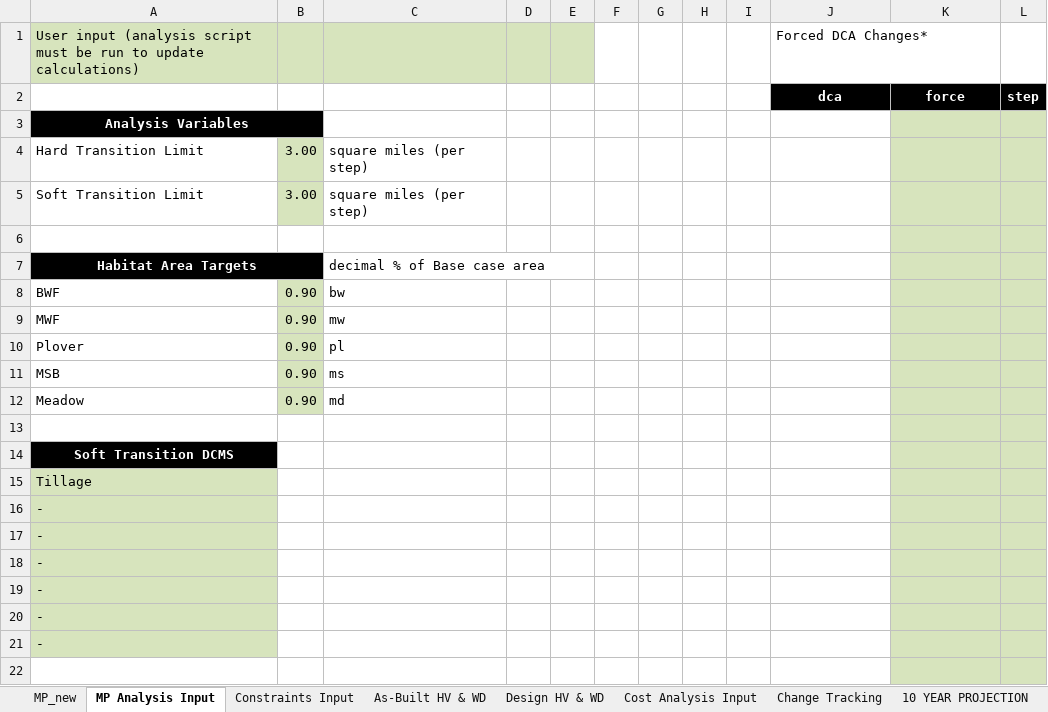
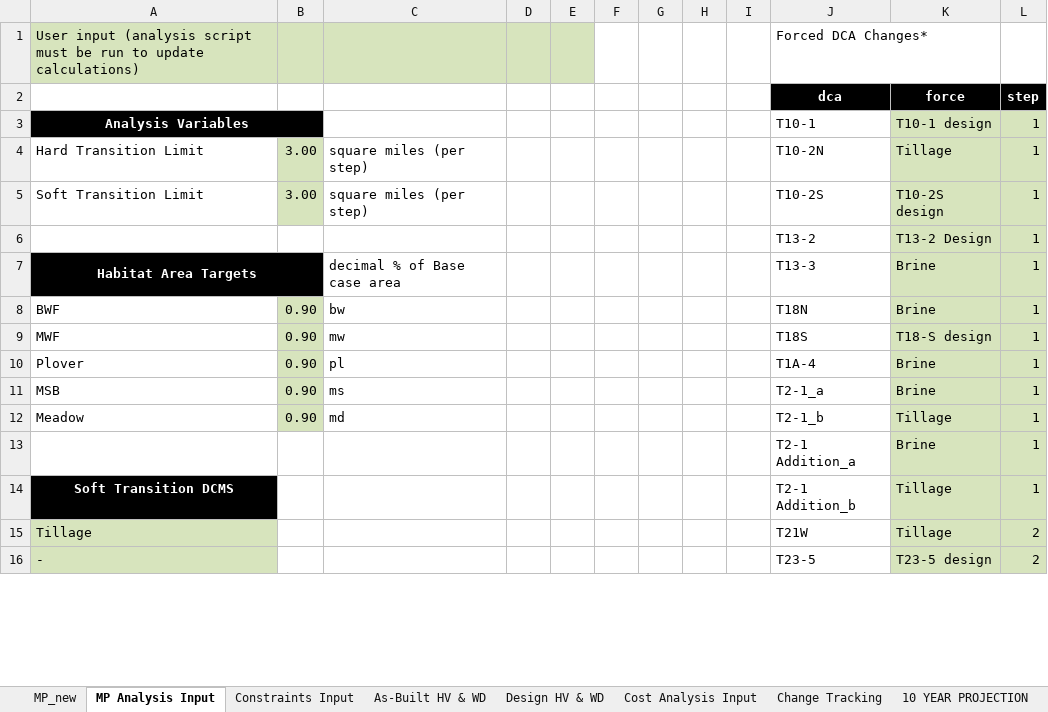
Before and after one commit to jwbannister/master_proj, an Excel workbook: MP LAUNCHPAD.xlsx, sheet MP Analysis Input, drawn as a sheet; only a part is shown; values as stored, in another font and other column widths than the file's, no borders; conditional formats not drawn; removed rows and columns are numbered as before the commit, all else as after; the diff covers the shown part only; the diff names each change by its address in the sheet, - before the commit and + after, or states it on an @@ line.

```diff
--- a/MP LAUNCHPAD.xlsx (sheet MP Analysis Input)
+++ b/MP LAUNCHPAD.xlsx (sheet MP Analysis Input)
-row 3: Analysis Variables
+row 3: Analysis Variables |  |  |  |  |  |  |  |  | T10-1 | T10-1 design | 1
-J4: (empty)
+J4: T10-2N
-K4: (empty)
+K4: Tillage
-L4:L5: (empty)
+L4:L5: 1
-J5: (empty)
+J5: T10-2S
-K5: (empty)
+K5: T10-2S design
-row 6: (empty)
+row 6:  |  |  |  |  |  |  |  |  | T13-2 | T13-2 Design | 1
-J7: (empty)
+J7: T13-3
-K7:K8: (empty)
+K7:K8: Brine
-L7:L12: (empty)
+L7:L12: 1
-J8: (empty)
+J8: T18N
-J9: (empty)
+J9: T18S
-K9: (empty)
+K9: T18-S design
-J10: (empty)
+J10: T1A-4
-K10:K11: (empty)
+K10:K11: Brine
-J11: (empty)
+J11: T2-1_a
-J12: (empty)
+J12: T2-1_b
-K12: (empty)
+K12: Tillage
-row 13: (empty)
+row 13:  |  |  |  |  |  |  |  |  | T2-1 Addition_a | Brine | 1
-row 14: Soft Transition DCMS
-row 15: Tillage
-row 16: -
-row 17: -
-row 18: -
-row 19: -
-row 20: -
-row 21: -
-row 14: (empty)
+row 14: Soft Transition DCMS |  |  |  |  |  |  |  |  | T2-1 Addition_b | Tillage | 1
-A14 fill: none
+A14 fill: #000000
+row 15: Tillage |  |  |  |  |  |  |  |  | T21W | Tillage | 2
+row 16: - |  |  |  |  |  |  |  |  | T23-5 | T23-5 design | 2
```
Also changed, not shown: 6 added rows and 12 edited cells elsewhere in this sheet, sheet Constraints Input, sheet As-Built HV & WD, sheet MP_new, formulas that keep their value, MP LAUNCHPAD old habitats.xlsx, 1 other file.
